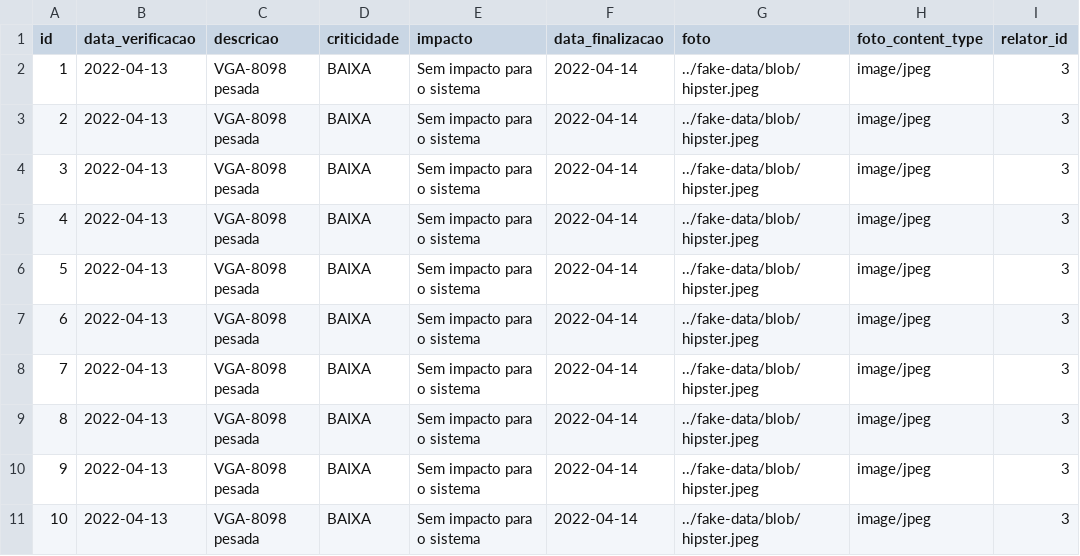
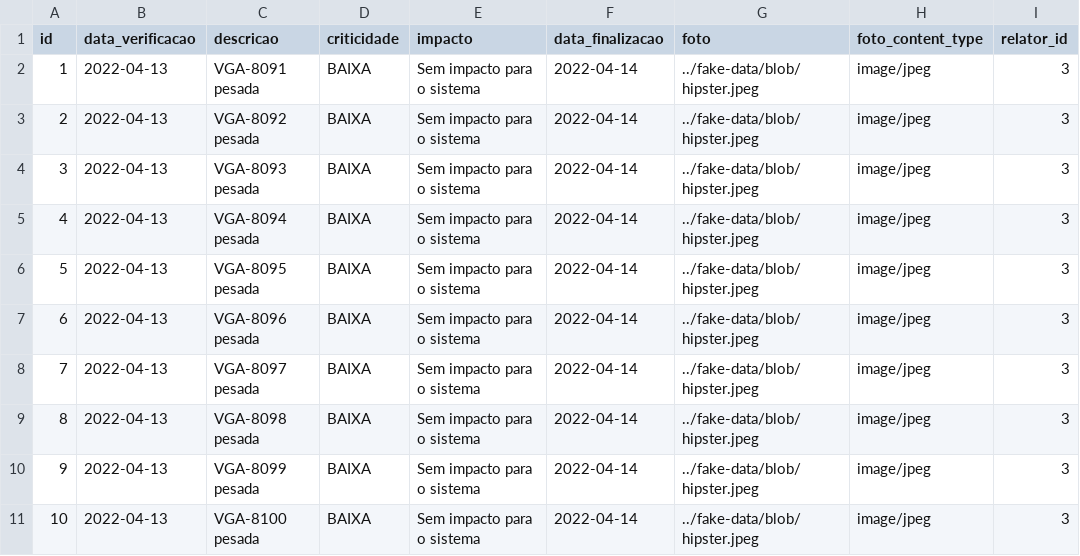
Before and after one commit to Dicommunitas/appJhipster, a CSV file: teste/src/main/resources/config/liquibase/fake-data/problema.csv, drawn as a sheet.

```diff
--- a/teste/src/main/resources/config/liquibase/fake-data/problema.csv
+++ b/teste/src/main/resources/config/liquibase/fake-data/problema.csv
@@ -1,11 +1,11 @@
 id;data_verificacao;descricao;criticidade;impacto;data_finalizacao;foto;foto_content_type;relator_id
-1;2022-04-13;VGA-8098 pesada;BAIXA;Sem impacto para o sistema;2022-04-14;../fake-data/blob/hipster.jpeg;image/jpeg;3
-2;2022-04-13;VGA-8098 pesada;BAIXA;Sem impacto para o sistema;2022-04-14;../fake-data/blob/hipster.jpeg;image/jpeg;3
-3;2022-04-13;VGA-8098 pesada;BAIXA;Sem impacto para o sistema;2022-04-14;../fake-data/blob/hipster.jpeg;image/jpeg;3
-4;2022-04-13;VGA-8098 pesada;BAIXA;Sem impacto para o sistema;2022-04-14;../fake-data/blob/hipster.jpeg;image/jpeg;3
-5;2022-04-13;VGA-8098 pesada;BAIXA;Sem impacto para o sistema;2022-04-14;../fake-data/blob/hipster.jpeg;image/jpeg;3
-6;2022-04-13;VGA-8098 pesada;BAIXA;Sem impacto para o sistema;2022-04-14;../fake-data/blob/hipster.jpeg;image/jpeg;3
-7;2022-04-13;VGA-8098 pesada;BAIXA;Sem impacto para o sistema;2022-04-14;../fake-data/blob/hipster.jpeg;image/jpeg;3
+1;2022-04-13;VGA-8091 pesada;BAIXA;Sem impacto para o sistema;2022-04-14;../fake-data/blob/hipster.jpeg;image/jpeg;3
+2;2022-04-13;VGA-8092 pesada;BAIXA;Sem impacto para o sistema;2022-04-14;../fake-data/blob/hipster.jpeg;image/jpeg;3
+3;2022-04-13;VGA-8093 pesada;BAIXA;Sem impacto para o sistema;2022-04-14;../fake-data/blob/hipster.jpeg;image/jpeg;3
+4;2022-04-13;VGA-8094 pesada;BAIXA;Sem impacto para o sistema;2022-04-14;../fake-data/blob/hipster.jpeg;image/jpeg;3
+5;2022-04-13;VGA-8095 pesada;BAIXA;Sem impacto para o sistema;2022-04-14;../fake-data/blob/hipster.jpeg;image/jpeg;3
+6;2022-04-13;VGA-8096 pesada;BAIXA;Sem impacto para o sistema;2022-04-14;../fake-data/blob/hipster.jpeg;image/jpeg;3
+7;2022-04-13;VGA-8097 pesada;BAIXA;Sem impacto para o sistema;2022-04-14;../fake-data/blob/hipster.jpeg;image/jpeg;3
 8;2022-04-13;VGA-8098 pesada;BAIXA;Sem impacto para o sistema;2022-04-14;../fake-data/blob/hipster.jpeg;image/jpeg;3
-9;2022-04-13;VGA-8098 pesada;BAIXA;Sem impacto para o sistema;2022-04-14;../fake-data/blob/hipster.jpeg;image/jpeg;3
-10;2022-04-13;VGA-8098 pesada;BAIXA;Sem impacto para o sistema;2022-04-14;../fake-data/blob/hipster.jpeg;image/jpeg;3
+9;2022-04-13;VGA-8099 pesada;BAIXA;Sem impacto para o sistema;2022-04-14;../fake-data/blob/hipster.jpeg;image/jpeg;3
+10;2022-04-13;VGA-8100 pesada;BAIXA;Sem impacto para o sistema;2022-04-14;../fake-data/blob/hipster.jpeg;image/jpeg;3
```
Also changed, not shown: teste/src/main/resources/config/liquibase/fake-data/status.csv.
